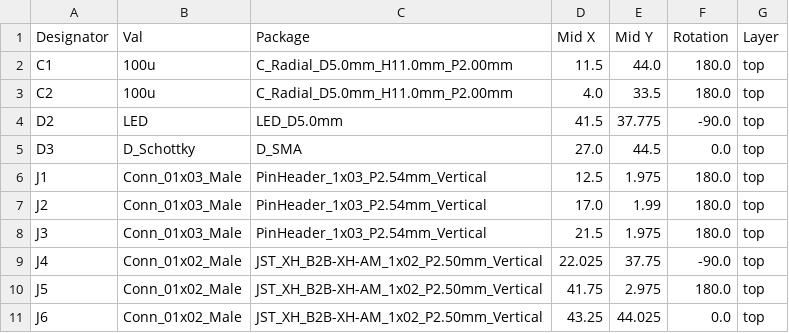
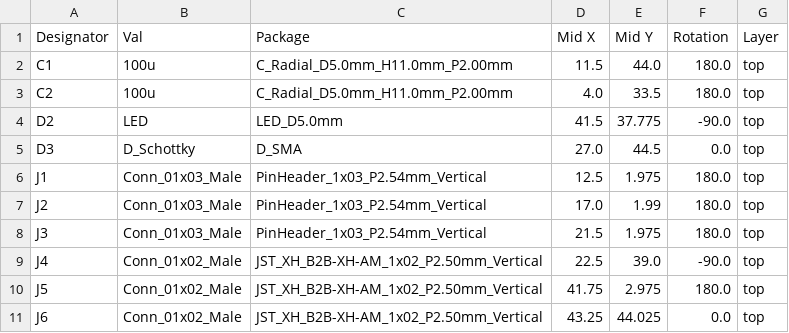
Before and after one commit to Deijiro0138/CatchRobo2023_Kicad, a CSV file: catchrobo2023/jlcpcb/production_files/CPL-catchrobo2023.csv, drawn as a sheet; only a part is shown.

```diff
--- a/catchrobo2023/jlcpcb/production_files/CPL-catchrobo2023.csv
+++ b/catchrobo2023/jlcpcb/production_files/CPL-catchrobo2023.csv
@@ -8,3 +8,3 @@ J2,Conn_01x03_Male,PinHeader_1x03_P2.54mm_Vertical,17.0,1.99,180.0,top
 J3,Conn_01x03_Male,PinHeader_1x03_P2.54mm_Vertical,21.5,1.975,180.0,top
-J4,Conn_01x02_Male,JST_XH_B2B-XH-AM_1x02_P2.50mm_Vertical,22.025,37.75,-90.0,top
+J4,Conn_01x02_Male,JST_XH_B2B-XH-AM_1x02_P2.50mm_Vertical,22.5,39.0,-90.0,top
 J5,Conn_01x02_Male,JST_XH_B2B-XH-AM_1x02_P2.50mm_Vertical,41.75,2.975,180.0,top
```
Also changed, not shown: 26 other files.
